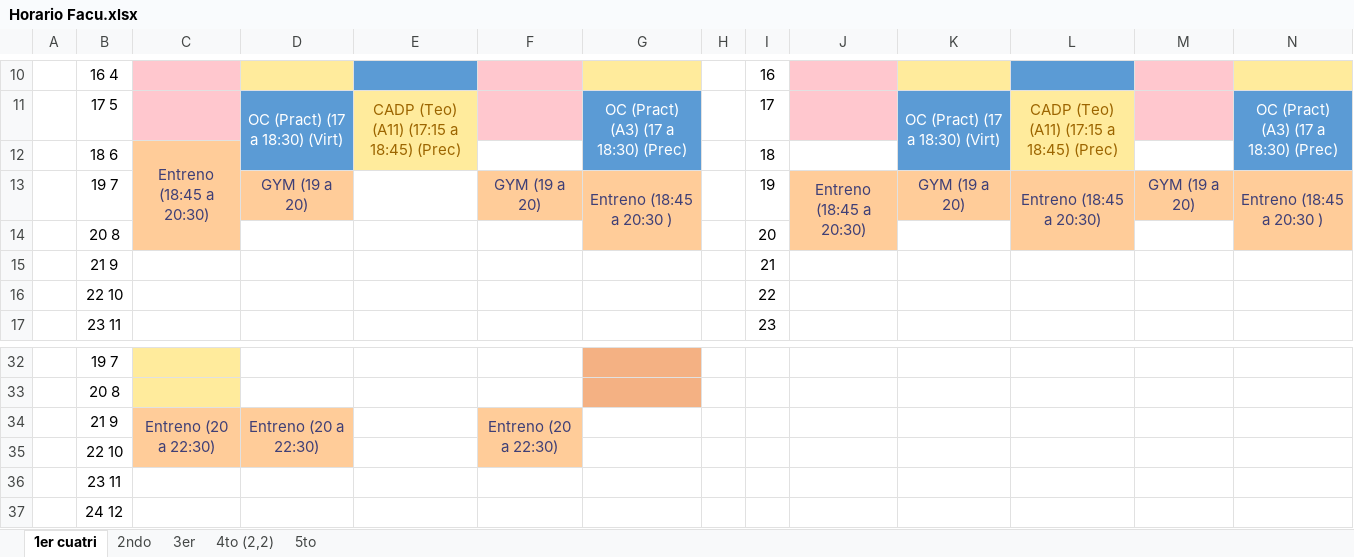
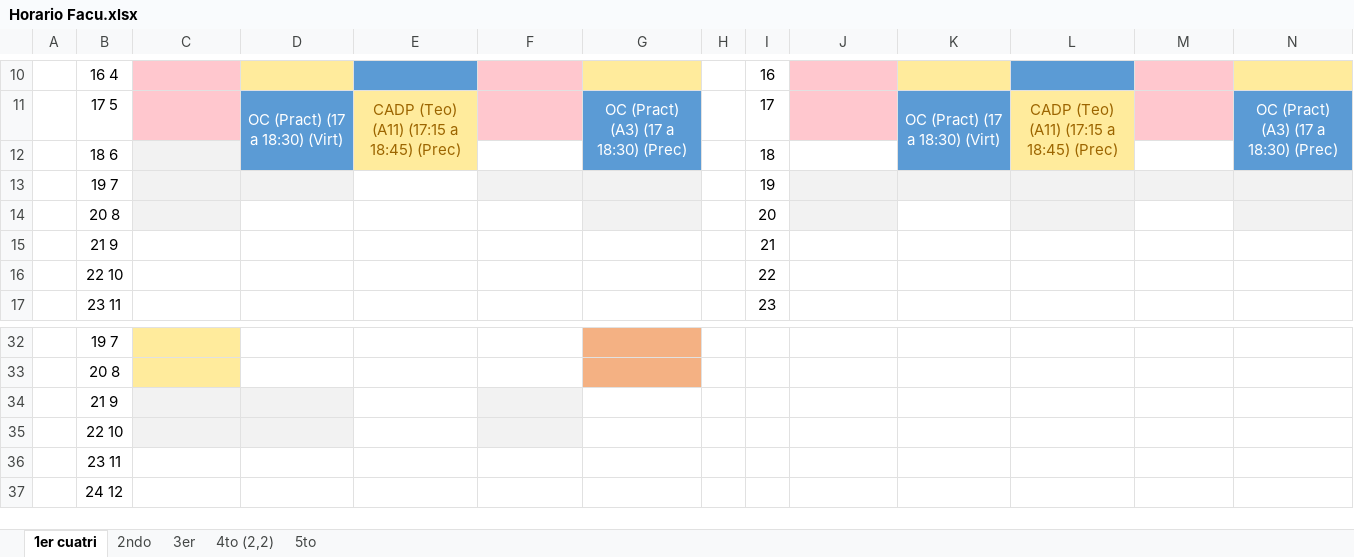
Before and after one commit to QuintanaJulian/UNLP, an Excel workbook: Horarios/Horario Facu.xlsx, sheet 1er cuatri, drawn as a sheet; only a part is shown, gaps mark what is left out; values as stored, in another font and other column widths than the file's, no borders; removed rows and columns are numbered as before the commit, all else as after; the diff names each change by its address in the sheet, - before the commit and + after, or states it on an @@ line.

```diff
--- a/Horarios/Horario Facu.xlsx (sheet 1er cuatri)
+++ b/Horarios/Horario Facu.xlsx (sheet 1er cuatri)
-C12: Entreno (18:45 a 20:30)
+C12: (empty)
-C12 fill: #FFCC99
+C12 fill: #F2F2F2
-C12:C14 merged
-row 13:  | 19 7 |  | GYM (19 a 20) |  | GYM (19 a 20) | Entreno (18:45 a 20:30 ) |  | 19 | Entreno (18:45 a 20:30) | GYM (19 a 20) | Entreno (18:45 a 20:30) | GYM (19 a 20) | Entreno (18:45 a 20:30 )
+row 13:  | 19 7 |  |  |  |  |  |  | 19
-C14 fill: #FFCC99
+C14 fill: #F2F2F2
-G14 fill: #FFCC99
+G14 fill: #F2F2F2
-J14 fill: #FFCC99
+J14 fill: #F2F2F2
-L14 fill: #FFCC99
+L14 fill: #F2F2F2
-N14 fill: #FFCC99
+N14 fill: #F2F2F2
-row 34:  | 21 9 | Entreno (20 a 22:30) | Entreno (20 a 22:30) |  | Entreno (20 a 22:30)
+row 34:  | 21 9
-C35:D35 fill: #FFCC99
+C35:D35 fill: #F2F2F2
-F35 fill: #FFCC99
+F35 fill: #F2F2F2
```
Also changed, not shown: sheet 2ndo, sheet 5to, sheet 4to (2,2), sheet 3er, 7 other files.
